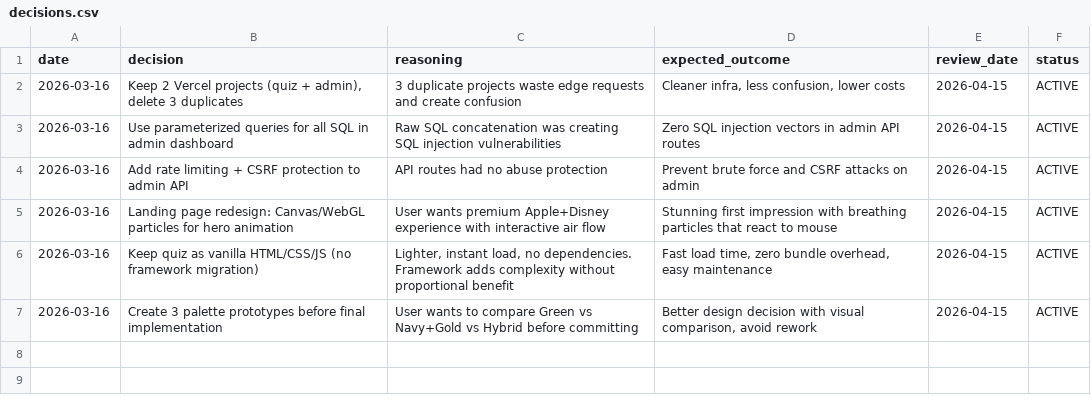
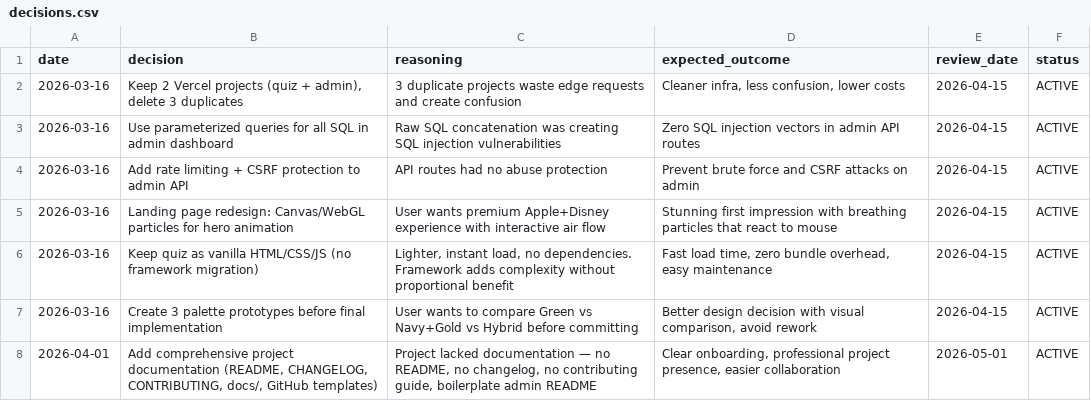
Before and after one commit to felipelmarx/quiz-respiratorio, a CSV file: memory/decisions.csv, drawn as a sheet; the diff names each change by its address in the sheet, - before the commit and + after, or states it on an @@ line.

```diff
--- a/memory/decisions.csv
+++ b/memory/decisions.csv
+row 8: 2026-04-01 | Add comprehensive project documentation (README, CHANGELOG, CONTRIBUTING, docs/, GitHub templates) | Project lacked documentation — no README, no changelog, no contributing guide, boilerplate admin README | Clear onboarding, professional project presence, easier collaboration | 2026-05-01 | ACTIVE
```
Also changed, not shown: 11 other files.
